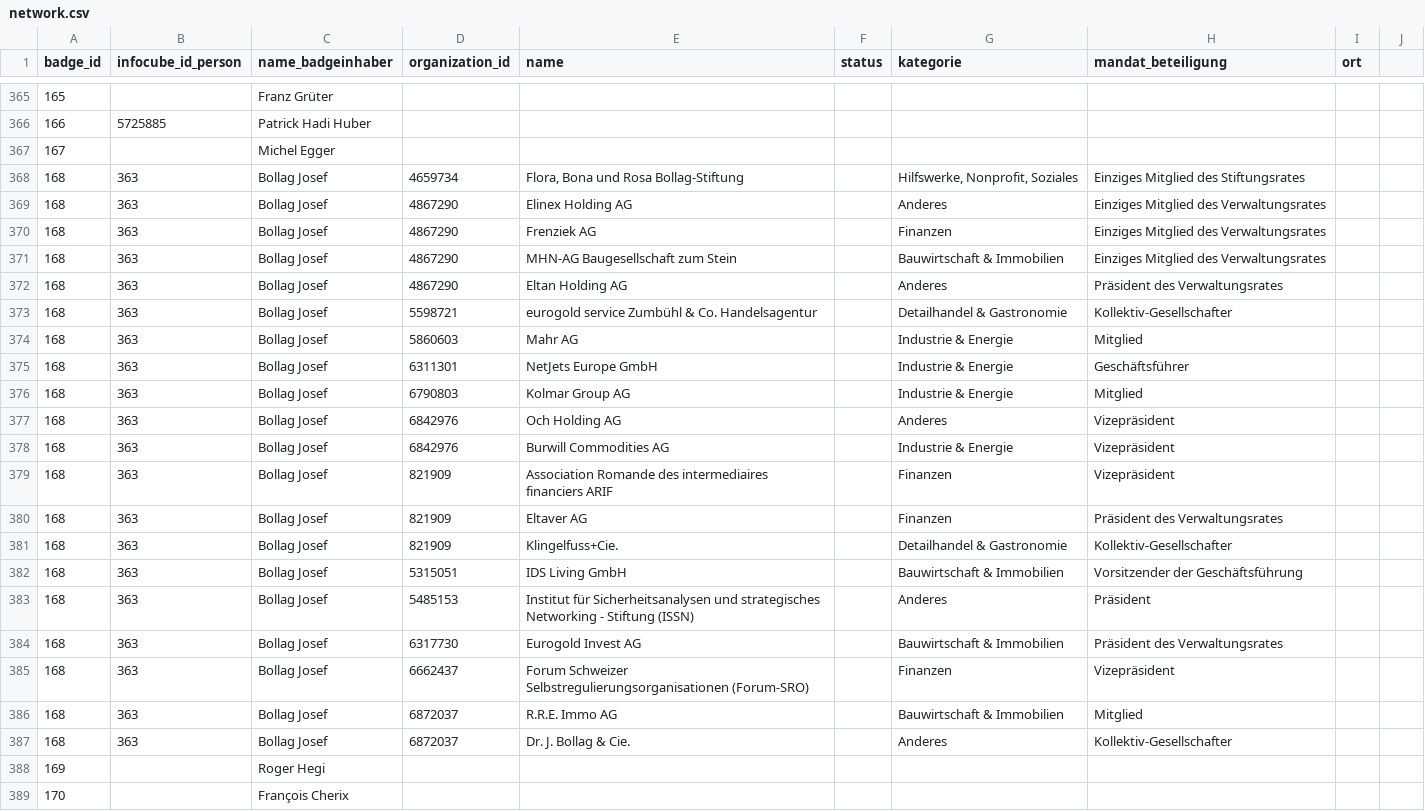
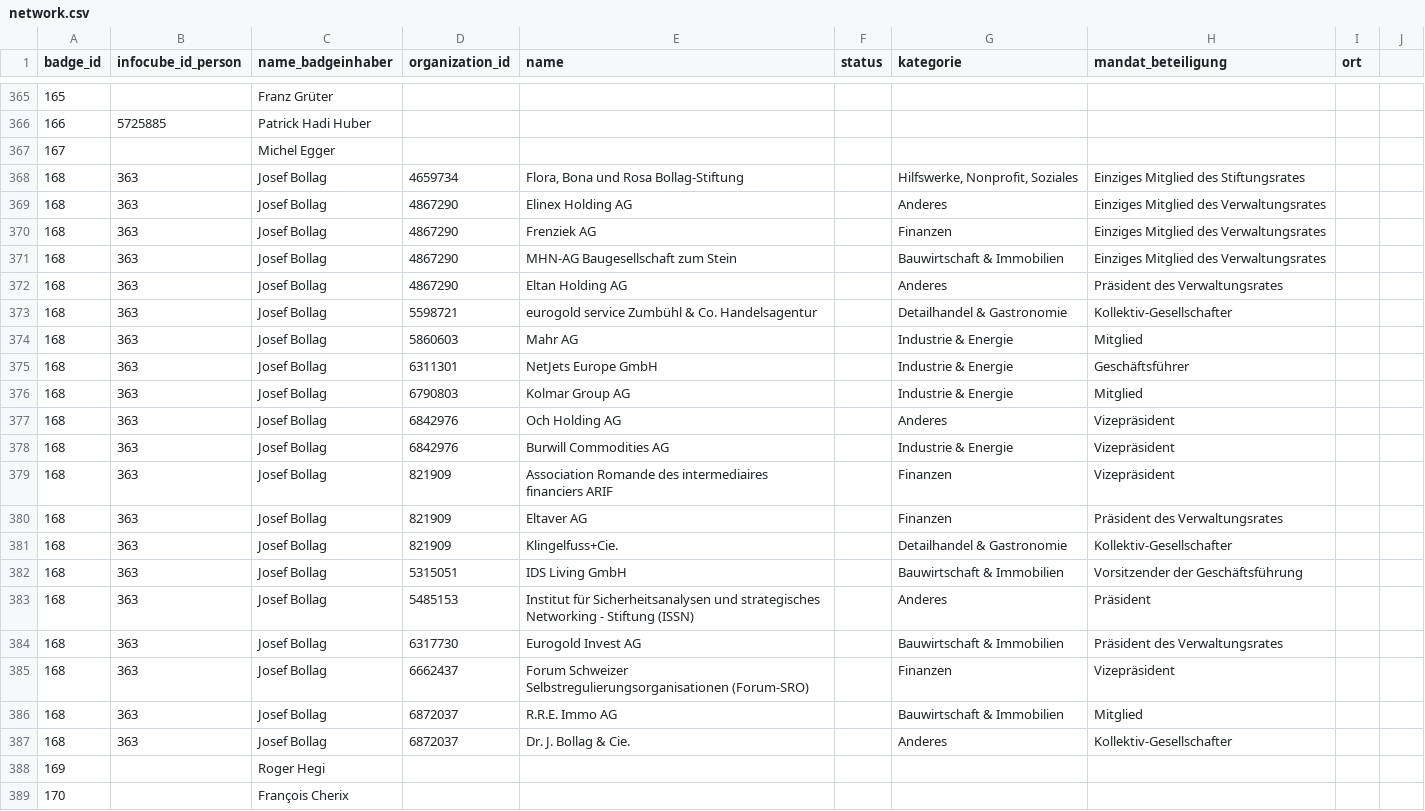
Before and after one commit to cpietsch/BadgeBasar, a CSV file: data/network.csv, drawn as a sheet; only a part is shown, gaps mark what is left out; the diff covers the shown part only.

```diff
--- a/data/network.csv
+++ b/data/network.csv
@@ -367,22 +367,22 @@ badge_id,infocube_id_person,name_badgeinhaber,organization_id,name,status,katego
 167,,Michel Egger,,,,,,,
-168,363,Bollag Josef,4659734,"Flora, Bona und Rosa Bollag-Stiftung",,"Hilfswerke, Nonprofit, Soziales",Einziges Mitglied des Stiftungsrates ,,
-168,363,Bollag Josef,4867290,Elinex Holding AG,,Anderes,Einziges Mitglied des Verwaltungsrates ,,
-168,363,Bollag Josef,4867290,Frenziek AG,,Finanzen,Einziges Mitglied des Verwaltungsrates ,,
-168,363,Bollag Josef,4867290,MHN-AG Baugesellschaft zum Stein,,Bauwirtschaft & Immobilien,Einziges Mitglied des Verwaltungsrates ,,
-168,363,Bollag Josef,4867290,Eltan Holding AG,,Anderes,Präsident des Verwaltungsrates,,
-168,363,Bollag Josef,5598721,eurogold service Zumbühl & Co. Handelsagentur,,Detailhandel & Gastronomie,Kollektiv-Gesellschafter ,,
-168,363,Bollag Josef,5860603,Mahr AG,,Industrie & Energie,Mitglied,,
-168,363,Bollag Josef,6311301,NetJets Europe GmbH,,Industrie & Energie,Geschäftsführer,,
-168,363,Bollag Josef,6790803,Kolmar Group AG,,Industrie & Energie,Mitglied,,
-168,363,Bollag Josef,6842976,Och Holding AG,,Anderes,Vizepräsident,,
-168,363,Bollag Josef,6842976,Burwill Commodities AG,,Industrie & Energie,Vizepräsident,,
-168,363,Bollag Josef,821909,Association Romande des intermediaires financiers ARIF,,Finanzen,Vizepräsident,,
-168,363,Bollag Josef,821909,Eltaver AG,,Finanzen,Präsident des Verwaltungsrates,,
-168,363,Bollag Josef,821909,Klingelfuss+Cie.,,Detailhandel & Gastronomie,Kollektiv-Gesellschafter,,
-168,363,Bollag Josef,5315051,IDS Living GmbH,,Bauwirtschaft & Immobilien,Vorsitzender der Geschäftsführung ,,
-168,363,Bollag Josef,5485153,Institut für Sicherheitsanalysen und strategisches Networking - Stiftung (ISSN),,Anderes,Präsident,,
-168,363,Bollag Josef,6317730,Eurogold Invest AG,,Bauwirtschaft & Immobilien,Präsident des Verwaltungsrates,,
-168,363,Bollag Josef,6662437,Forum Schweizer Selbstregulierungsorganisationen (Forum-SRO),,Finanzen,Vizepräsident,,
-168,363,Bollag Josef,6872037,R.R.E. Immo AG,,Bauwirtschaft & Immobilien,Mitglied,,
-168,363,Bollag Josef,6872037,Dr. J. Bollag & Cie.,,Anderes,Kollektiv-Gesellschafter ,,
+168,363,Josef Bollag,4659734,"Flora, Bona und Rosa Bollag-Stiftung",,"Hilfswerke, Nonprofit, Soziales",Einziges Mitglied des Stiftungsrates ,,
+168,363,Josef Bollag,4867290,Elinex Holding AG,,Anderes,Einziges Mitglied des Verwaltungsrates ,,
+168,363,Josef Bollag,4867290,Frenziek AG,,Finanzen,Einziges Mitglied des Verwaltungsrates ,,
+168,363,Josef Bollag,4867290,MHN-AG Baugesellschaft zum Stein,,Bauwirtschaft & Immobilien,Einziges Mitglied des Verwaltungsrates ,,
+168,363,Josef Bollag,4867290,Eltan Holding AG,,Anderes,Präsident des Verwaltungsrates,,
+168,363,Josef Bollag,5598721,eurogold service Zumbühl & Co. Handelsagentur,,Detailhandel & Gastronomie,Kollektiv-Gesellschafter ,,
+168,363,Josef Bollag,5860603,Mahr AG,,Industrie & Energie,Mitglied,,
+168,363,Josef Bollag,6311301,NetJets Europe GmbH,,Industrie & Energie,Geschäftsführer,,
+168,363,Josef Bollag,6790803,Kolmar Group AG,,Industrie & Energie,Mitglied,,
+168,363,Josef Bollag,6842976,Och Holding AG,,Anderes,Vizepräsident,,
+168,363,Josef Bollag,6842976,Burwill Commodities AG,,Industrie & Energie,Vizepräsident,,
+168,363,Josef Bollag,821909,Association Romande des intermediaires financiers ARIF,,Finanzen,Vizepräsident,,
+168,363,Josef Bollag,821909,Eltaver AG,,Finanzen,Präsident des Verwaltungsrates,,
+168,363,Josef Bollag,821909,Klingelfuss+Cie.,,Detailhandel & Gastronomie,Kollektiv-Gesellschafter,,
+168,363,Josef Bollag,5315051,IDS Living GmbH,,Bauwirtschaft & Immobilien,Vorsitzender der Geschäftsführung ,,
+168,363,Josef Bollag,5485153,Institut für Sicherheitsanalysen und strategisches Networking - Stiftung (ISSN),,Anderes,Präsident,,
+168,363,Josef Bollag,6317730,Eurogold Invest AG,,Bauwirtschaft & Immobilien,Präsident des Verwaltungsrates,,
+168,363,Josef Bollag,6662437,Forum Schweizer Selbstregulierungsorganisationen (Forum-SRO),,Finanzen,Vizepräsident,,
+168,363,Josef Bollag,6872037,R.R.E. Immo AG,,Bauwirtschaft & Immobilien,Mitglied,,
+168,363,Josef Bollag,6872037,Dr. J. Bollag & Cie.,,Anderes,Kollektiv-Gesellschafter ,,
 169,,Roger Hegi,,,,,,,
```
Also changed, not shown: 7 added rows, 1 removed row and 28 edited cells elsewhere in this file.
